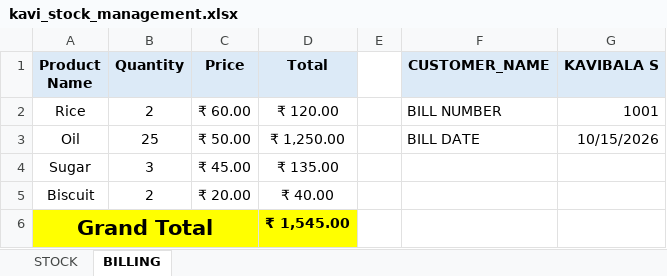
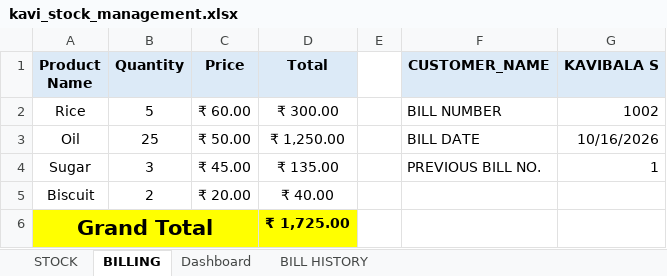
Before and after one commit to kavibala842005-hash/Kavi-Stock-Management, an Excel workbook: kavi_stock_management.xlsx, sheet BILLING, drawn as a sheet; values as stored, in another font and other column widths than the file's, no borders; the diff names each change by its address in the sheet, - before the commit and + after, or states it on an @@ line.

Commit message:
Updated automatic bill number system

```diff
--- a/kavi_stock_management.xlsx (sheet BILLING)
+++ b/kavi_stock_management.xlsx (sheet BILLING)
+sheet tab: Dashboard
+sheet tab: BILL HISTORY
-B2 (Quantity): 2
+B2 (Quantity): 5
-D2 (Total): ₹ 120.00
+D2 (Total): ₹ 300.00
-G2 (KAVIBALA S): 1001
+G2 (KAVIBALA S): 1002
-G3 (KAVIBALA S): 10/15/2026
+G3 (KAVIBALA S): 10/16/2026
-F4 (CUSTOMER_NAME): (empty)
+F4 (CUSTOMER_NAME): PREVIOUS BILL NO.
-G4 (KAVIBALA S): (empty)
+G4 (KAVIBALA S): 1
-D6 (Total): ₹ 1,545.00
+D6 (Total): ₹ 1,725.00
```
Also changed, not shown: sheet STOCK, charts or pictures.
